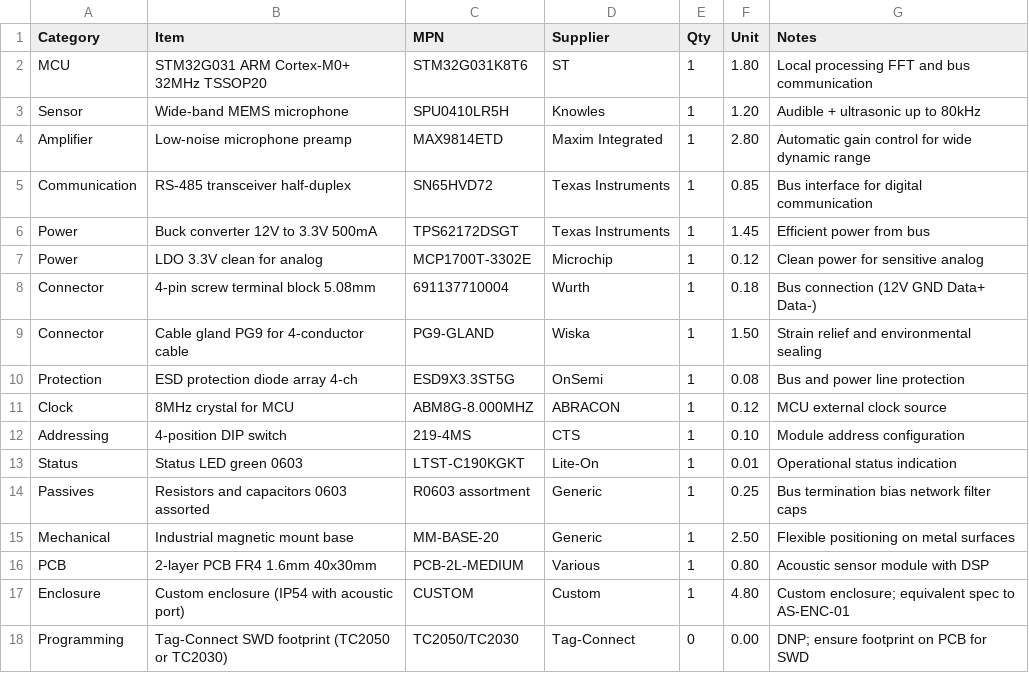
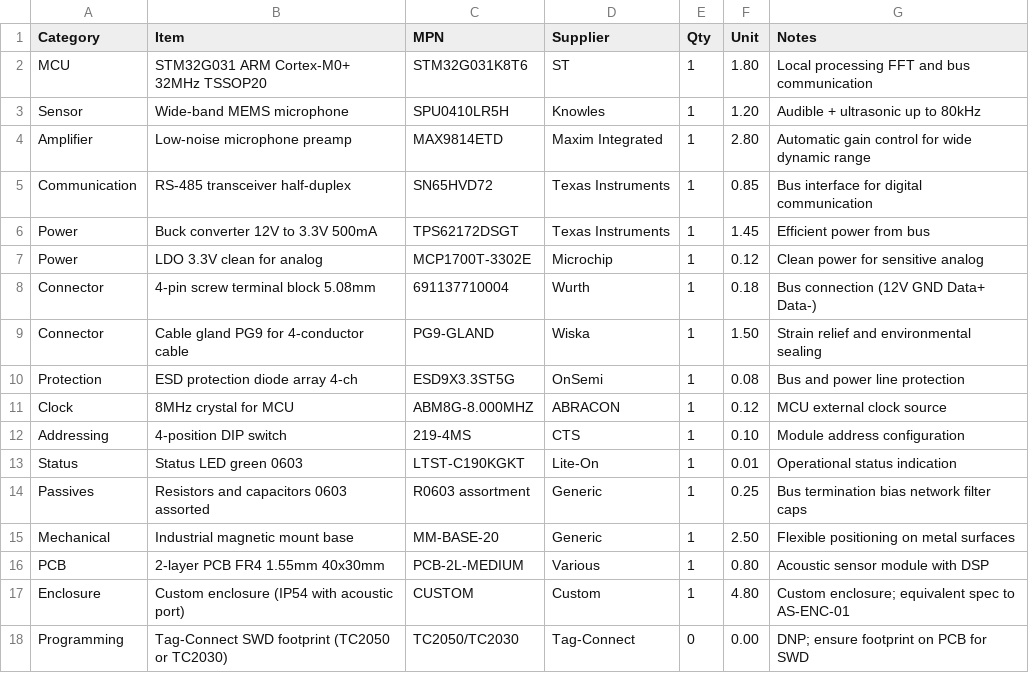
Before and after one commit to newmatik/EsoCore, a CSV file: website/docs/data/bom-acoustic-sensor.csv, drawn as a sheet.

```diff
--- a/website/docs/data/bom-acoustic-sensor.csv
+++ b/website/docs/data/bom-acoustic-sensor.csv
@@ -15,3 +15,3 @@ Passives,Resistors and capacitors 0603 assorted,R0603 assortment,Generic,1,0.25,
 Mechanical,Industrial magnetic mount base,MM-BASE-20,Generic,1,2.50,Flexible positioning on metal surfaces
-PCB,2-layer PCB FR4 1.6mm 40x30mm,PCB-2L-MEDIUM,Various,1,0.80,Acoustic sensor module with DSP
+PCB,2-layer PCB FR4 1.55mm 40x30mm,PCB-2L-MEDIUM,Various,1,0.80,Acoustic sensor module with DSP
 Enclosure,Custom enclosure (IP54 with acoustic port),CUSTOM,Custom,1,4.80,Custom enclosure; equivalent spec to AS-ENC-01
```
Also changed, not shown: website/docs/data/bom-current-sensor.csv, website/docs/data/bom-main.csv, 24 other files.
